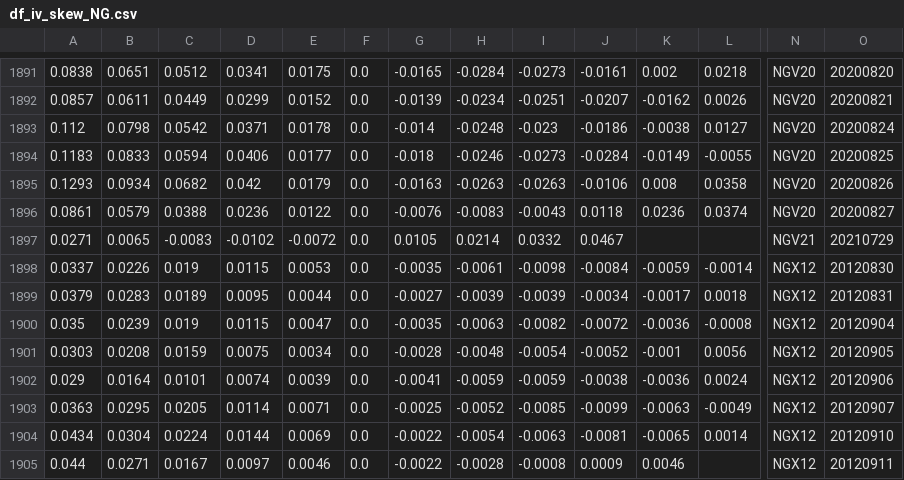
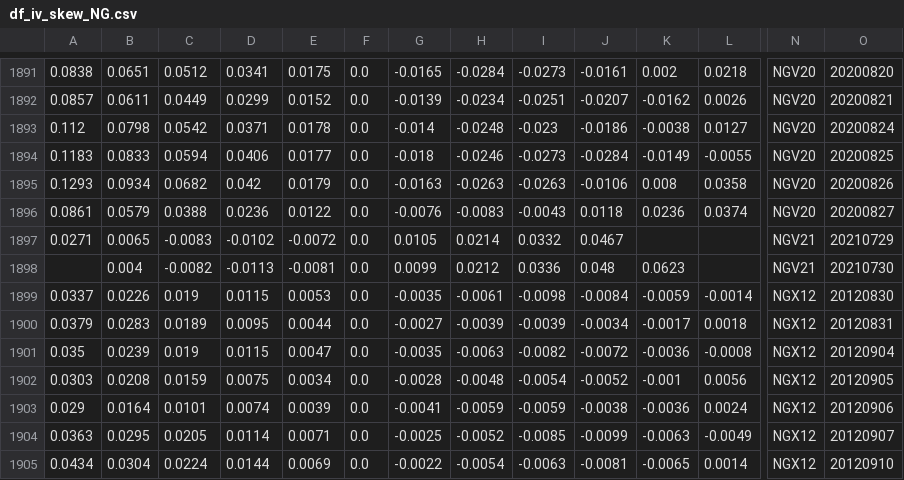
Before and after one commit to bgithub1/volgrid, a CSV file: volgrid/df_iv_skew_NG.csv, drawn as a sheet; only a part is shown, gaps mark what is left out; the shorter side is filled out with more unchanged rows; rows hold the shown columns only; the diff names each change by its address in the sheet, - before the commit and + after, or states it on an @@ line.

```diff
--- a/volgrid/df_iv_skew_NG.csv
+++ b/volgrid/df_iv_skew_NG.csv
+row 1898:  | 0.004 | -0.0082 | -0.0113 | -0.0081 | 0.0 | 0.0099 | 0.0212 | 0.0336 | 0.048 | 0.0623 |  | NGV21 | 20210730
```
Also changed, not shown: volgrid/df_iv_skew_CL.csv, volgrid/df_iv_skew_ES.csv, 3 other files.
